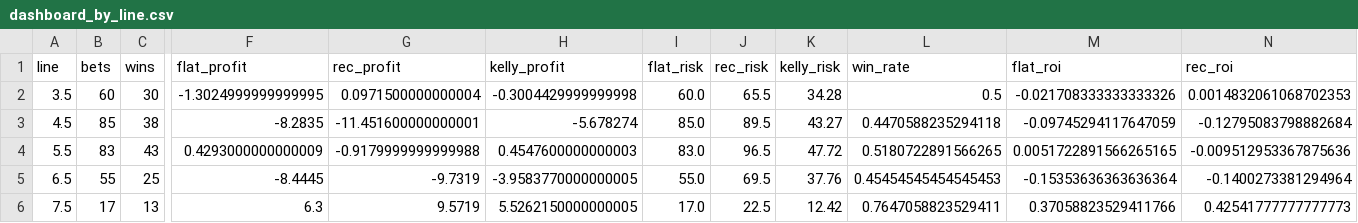
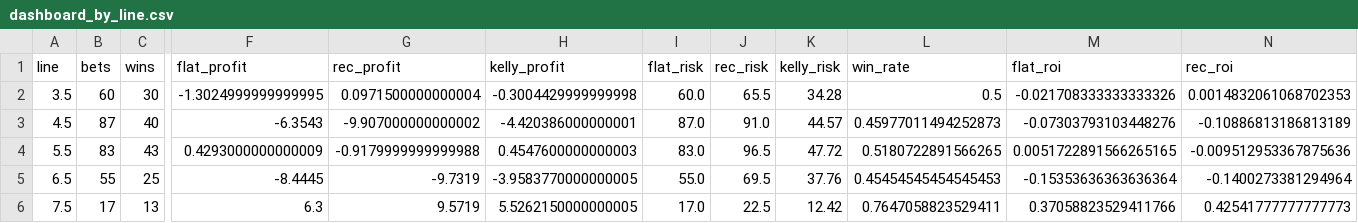
Before and after one commit to andrewrust04-blip/mlb-betting-model, a CSV file: dashboard_by_line.csv, drawn as a sheet; only a part is shown, gaps mark what is left out; the diff covers the shown part only; the diff names each change by its address in the sheet, - before the commit and + after, or states it on an @@ line.

```diff
--- a/dashboard_by_line.csv
+++ b/dashboard_by_line.csv
-B3 (bets): 85
+B3 (bets): 87
-C3 (wins): 38
+C3 (wins): 40
-F3 (flat_profit): -8.2835
+F3 (flat_profit): -6.3543
-G3 (rec_profit): -11.451600000000001
+G3 (rec_profit): -9.907000000000002
-H3 (kelly_profit): -5.678274
+H3 (kelly_profit): -4.420386000000001
-I3 (flat_risk): 85.0
+I3 (flat_risk): 87.0
-J3 (rec_risk): 89.5
+J3 (rec_risk): 91.0
-K3 (kelly_risk): 43.27
+K3 (kelly_risk): 44.57
-L3 (win_rate): 0.4470588235294118
+L3 (win_rate): 0.45977011494252873
-M3 (flat_roi): -0.09745294117647059
+M3 (flat_roi): -0.07303793103448276
-N3 (rec_roi): -0.12795083798882684
+N3 (rec_roi): -0.10886813186813189
```
Also changed, not shown: 1 edited cell elsewhere in this file, bet_log.csv, dashboard_by_edge.csv, 5 other files.
